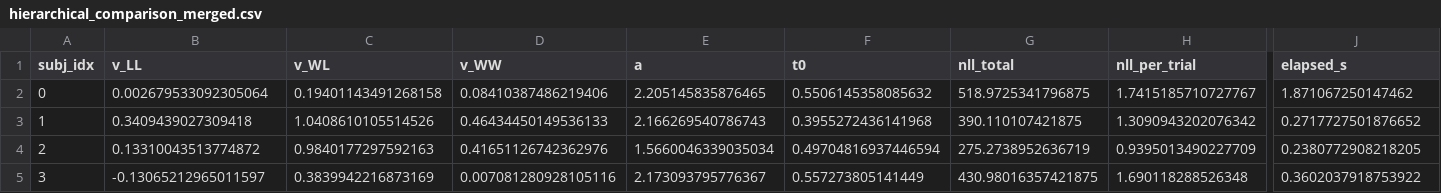
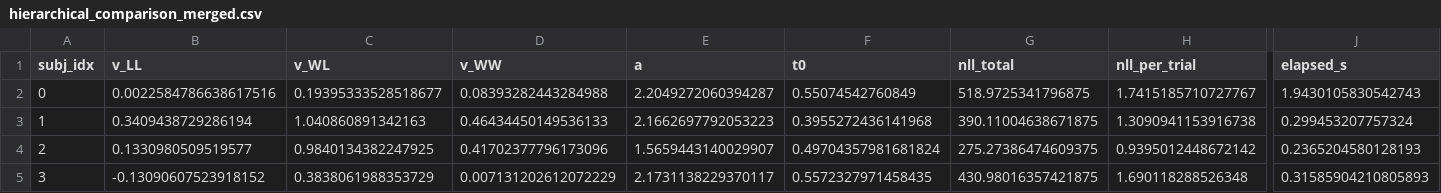
Before and after one commit to KiraIch/ddmtorch, a CSV file: results/hierarchical_comparison_merged.csv, drawn as a sheet; only a part is shown, gaps mark what is left out; the diff covers the shown part only; the diff names each change by its address in the sheet, - before the commit and + after, or states it on an @@ line.

```diff
--- a/results/hierarchical_comparison_merged.csv
+++ b/results/hierarchical_comparison_merged.csv
-B2 (v_LL): 0.002679533092305064
+B2 (v_LL): 0.0022584786638617516
-C2 (v_WL): 0.19401143491268158
+C2 (v_WL): 0.19395333528518677
-D2 (v_WW): 0.08410387486219406
+D2 (v_WW): 0.08393282443284988
-E2 (a): 2.205145835876465
+E2 (a): 2.2049272060394287
-F2 (t0): 0.5506145358085632
+F2 (t0): 0.55074542760849
-J2 (elapsed_s): 1.871067250147462
+J2 (elapsed_s): 1.9430105830542743
-B3 (v_LL): 0.3409439027309418
+B3 (v_LL): 0.3409438729286194
-C3 (v_WL): 1.0408610105514526
+C3 (v_WL): 1.040860891342163
-E3 (a): 2.166269540786743
+E3 (a): 2.1662697792053223
-G3 (nll_total): 390.110107421875
+G3 (nll_total): 390.11004638671875
-H3 (nll_per_trial): 1.3090943202076342
+H3 (nll_per_trial): 1.3090941153916738
-J3 (elapsed_s): 0.2717727501876652
+J3 (elapsed_s): 0.299453207757324
-B4 (v_LL): 0.13310043513774872
+B4 (v_LL): 0.1330980509519577
-C4 (v_WL): 0.9840177297592163
+C4 (v_WL): 0.9840134382247925
-D4 (v_WW): 0.41651126742362976
+D4 (v_WW): 0.41702377796173096
-E4 (a): 1.5660046339035034
+E4 (a): 1.5659443140029907
-F4 (t0): 0.49704816937446594
+F4 (t0): 0.49704357981681824
-G4 (nll_total): 275.2738952636719
+G4 (nll_total): 275.27386474609375
-H4 (nll_per_trial): 0.9395013490227709
+H4 (nll_per_trial): 0.9395012448672142
-J4 (elapsed_s): 0.2380772908218205
+J4 (elapsed_s): 0.2365204580128193
-B5 (v_LL): -0.13065212965011597
+B5 (v_LL): -0.13090607523918152
-C5 (v_WL): 0.3839942216873169
+C5 (v_WL): 0.3838061988353729
-D5 (v_WW): 0.007081280928105116
+D5 (v_WW): 0.007131202612072229
-E5 (a): 2.173093795776367
+E5 (a): 2.1731138229370117
-F5 (t0): 0.557273805141449
+F5 (t0): 0.5572327971458435
-J5 (elapsed_s): 0.3602037918753922
+J5 (elapsed_s): 0.31585904210805893
```
Also changed, not shown: 67 edited cells elsewhere in this file, results/empirical_roitman.csv, results/empirical_roitman_psychometric.csv, 34 other files.
